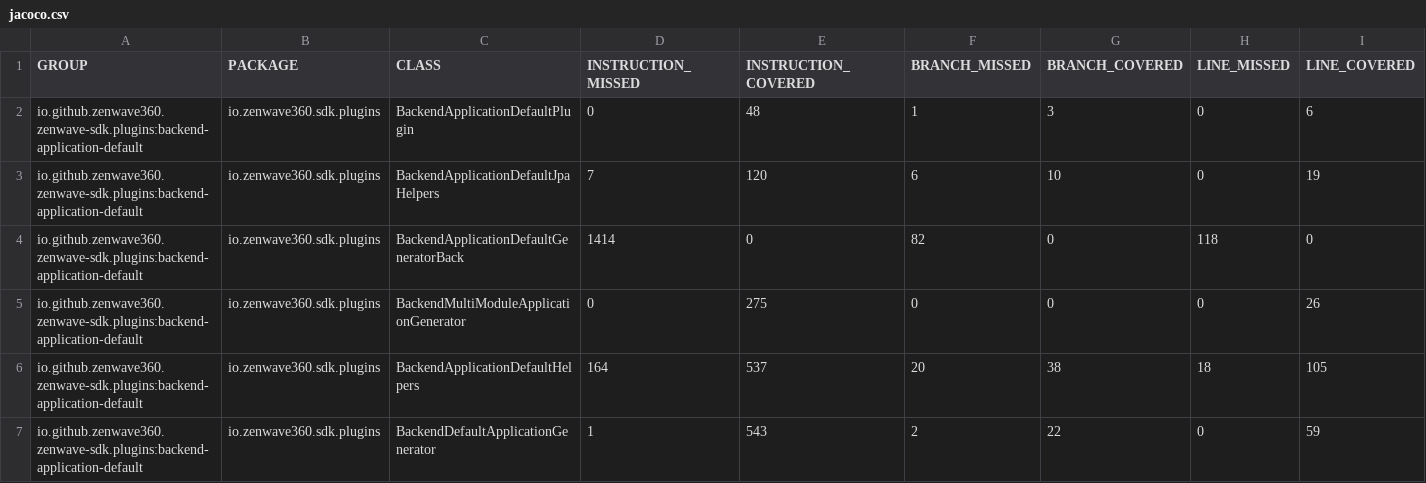
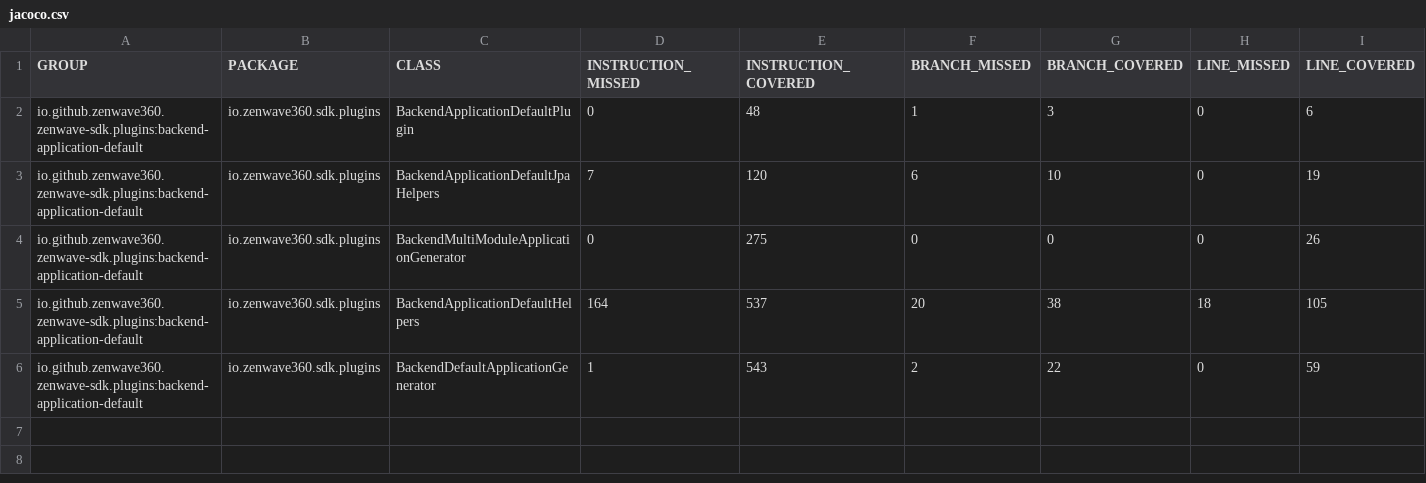
Before and after one commit to ZenWave360/zenwave-sdk, a CSV file: jacoco/plugins/backend-application-default/target/site/jacoco/jacoco.csv, drawn as a sheet; only a part is shown; rows hold the shown columns only; the diff names each change by its address in the sheet, - before the commit and + after, or states it on an @@ line.

```diff
--- a/jacoco/plugins/backend-application-default/target/site/jacoco/jacoco.csv
+++ b/jacoco/plugins/backend-application-default/target/site/jacoco/jacoco.csv
-row 4: io.github.zenwave360.zenwave-sdk.plugins:backend-application-default | io.zenwave360.sdk.plugins | BackendApplicationDefaultGeneratorBack | 1414 | 0 | 82 | 0 | 118 | 0
```
Also changed, not shown: jacoco-report.csv, jacoco/zenwave-sdk-cli/target/site/jacoco/jacoco.csv, 27 other files.
